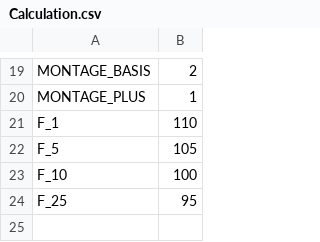
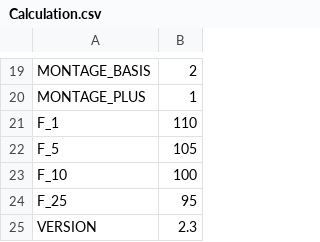
Before and after one commit to TichawaVision/Konfigurator, a CSV file: build/classes/tivi/cis/mxled/Calculation.csv, drawn as a sheet; only a part is shown, gaps mark what is left out.

```diff
--- a/build/classes/tivi/cis/mxled/Calculation.csv
+++ b/build/classes/tivi/cis/mxled/Calculation.csv
@@ -24 +24,2 @@ F_10;100
 F_25;95
+VERSION;2.3
```
Also changed, not shown: build/classes/tivi/cis/Prices.csv, build/classes/tivi/cis/mxcis/Calculation.csv, 23 other files.
